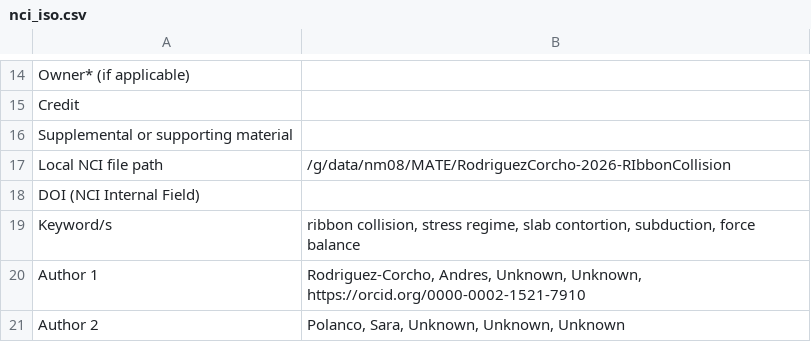
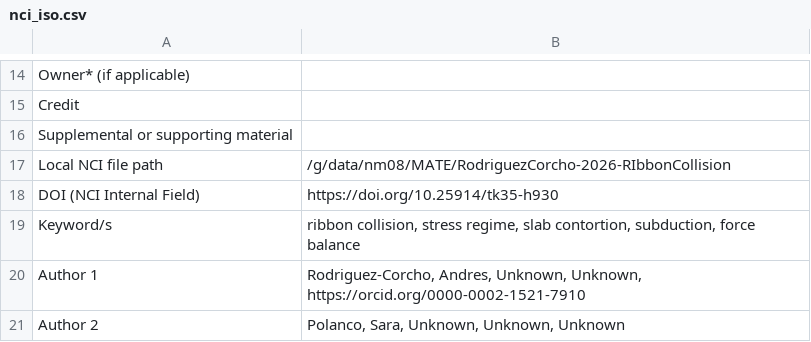
Before and after one commit to ModelAtlasofTheEarth/RodriguezCorcho-2026-RIbbonCollision, a CSV file: .metadata_trail/nci_iso.csv, drawn as a sheet; only a part is shown, gaps mark what is left out.

```diff
--- a/.metadata_trail/nci_iso.csv
+++ b/.metadata_trail/nci_iso.csv
@@ -17,3 +17,3 @@ Supplemental or supporting material,
 Local NCI file path,/g/data/nm08/MATE/RodriguezCorcho-2026-RIbbonCollision
-DOI (NCI Internal Field),
+DOI (NCI Internal Field),https://doi.org/10.25914/tk35-h930
 Keyword/s,"ribbon collision, stress regime, slab contortion, subduction, force balance"
```
